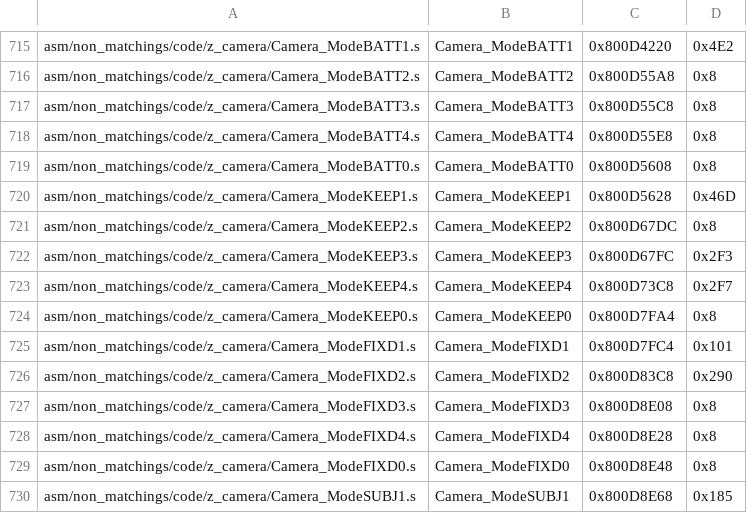
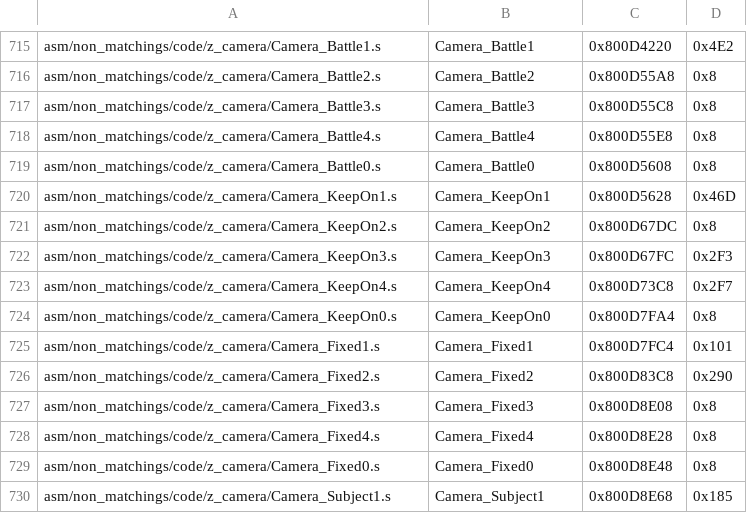
Before and after one commit to swunderly/2ship2harkinian-Android, a CSV file: tools/sizes/code_functions.csv, drawn as a sheet; only a part is shown, gaps mark what is left out; the diff covers the shown part only; the diff names each change by its address in the sheet, - before the commit and + after, or states it on an @@ line.

Commit message:
Import Camera Data (#1097)
* import camera data

* cleanup

* easier-to-read cam-hud-visibility

* PR Suggestions

* fix camflag macros

* fix bss

* camera data summary

* small cleanup

* cleanup camera data

* cam data mode enums

```diff
--- a/tools/sizes/code_functions.csv
+++ b/tools/sizes/code_functions.csv
-A715: asm/non_matchings/code/z_camera/Camera_ModeBATT1.s
+A715: asm/non_matchings/code/z_camera/Camera_Battle1.s
-B715: Camera_ModeBATT1
+B715: Camera_Battle1
-A716: asm/non_matchings/code/z_camera/Camera_ModeBATT2.s
+A716: asm/non_matchings/code/z_camera/Camera_Battle2.s
-B716: Camera_ModeBATT2
+B716: Camera_Battle2
-A717: asm/non_matchings/code/z_camera/Camera_ModeBATT3.s
+A717: asm/non_matchings/code/z_camera/Camera_Battle3.s
-B717: Camera_ModeBATT3
+B717: Camera_Battle3
-A718: asm/non_matchings/code/z_camera/Camera_ModeBATT4.s
+A718: asm/non_matchings/code/z_camera/Camera_Battle4.s
-B718: Camera_ModeBATT4
+B718: Camera_Battle4
-A719: asm/non_matchings/code/z_camera/Camera_ModeBATT0.s
+A719: asm/non_matchings/code/z_camera/Camera_Battle0.s
-B719: Camera_ModeBATT0
+B719: Camera_Battle0
-A720: asm/non_matchings/code/z_camera/Camera_ModeKEEP1.s
+A720: asm/non_matchings/code/z_camera/Camera_KeepOn1.s
-B720: Camera_ModeKEEP1
+B720: Camera_KeepOn1
-A721: asm/non_matchings/code/z_camera/Camera_ModeKEEP2.s
+A721: asm/non_matchings/code/z_camera/Camera_KeepOn2.s
-B721: Camera_ModeKEEP2
+B721: Camera_KeepOn2
-A722: asm/non_matchings/code/z_camera/Camera_ModeKEEP3.s
+A722: asm/non_matchings/code/z_camera/Camera_KeepOn3.s
-B722: Camera_ModeKEEP3
+B722: Camera_KeepOn3
-A723: asm/non_matchings/code/z_camera/Camera_ModeKEEP4.s
+A723: asm/non_matchings/code/z_camera/Camera_KeepOn4.s
-B723: Camera_ModeKEEP4
+B723: Camera_KeepOn4
-A724: asm/non_matchings/code/z_camera/Camera_ModeKEEP0.s
+A724: asm/non_matchings/code/z_camera/Camera_KeepOn0.s
-B724: Camera_ModeKEEP0
+B724: Camera_KeepOn0
-A725: asm/non_matchings/code/z_camera/Camera_ModeFIXD1.s
+A725: asm/non_matchings/code/z_camera/Camera_Fixed1.s
-B725: Camera_ModeFIXD1
+B725: Camera_Fixed1
-A726: asm/non_matchings/code/z_camera/Camera_ModeFIXD2.s
+A726: asm/non_matchings/code/z_camera/Camera_Fixed2.s
-B726: Camera_ModeFIXD2
+B726: Camera_Fixed2
-A727: asm/non_matchings/code/z_camera/Camera_ModeFIXD3.s
+A727: asm/non_matchings/code/z_camera/Camera_Fixed3.s
-B727: Camera_ModeFIXD3
+B727: Camera_Fixed3
-A728: asm/non_matchings/code/z_camera/Camera_ModeFIXD4.s
+A728: asm/non_matchings/code/z_camera/Camera_Fixed4.s
-B728: Camera_ModeFIXD4
+B728: Camera_Fixed4
-A729: asm/non_matchings/code/z_camera/Camera_ModeFIXD0.s
+A729: asm/non_matchings/code/z_camera/Camera_Fixed0.s
-B729: Camera_ModeFIXD0
+B729: Camera_Fixed0
-A730: asm/non_matchings/code/z_camera/Camera_ModeSUBJ1.s
+A730: asm/non_matchings/code/z_camera/Camera_Subject1.s
-B730: Camera_ModeSUBJ1
+B730: Camera_Subject1
```
Also changed, not shown: 110 edited cells elsewhere in this file, 12 other files.
